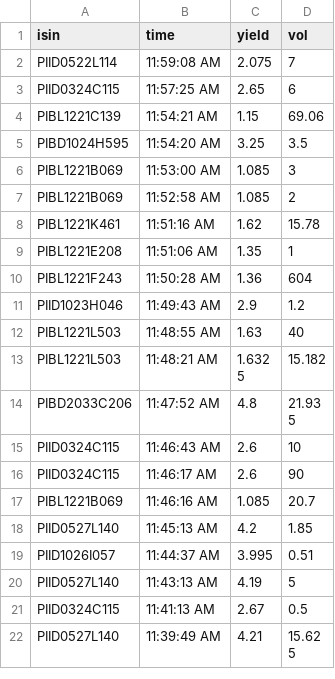
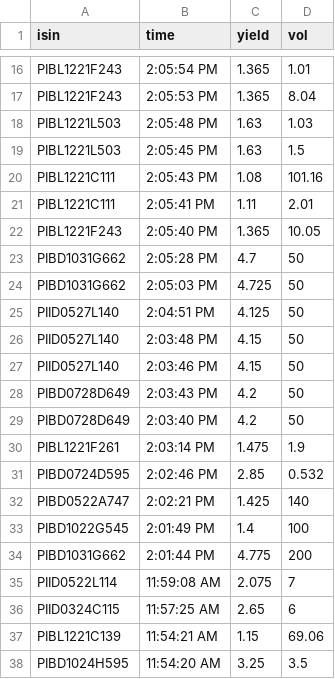
Before and after one commit to baltasaurusrex/phlgsbot, a CSV file: timeAndSalesData/12-14-2021.csv, drawn as a sheet; only a part is shown, gaps mark what is left out; the shorter side is filled out with more unchanged rows; the diff covers the shown part only.

Commit message:
time and sales

```diff
--- a/timeAndSalesData/12-14-2021.csv
+++ b/timeAndSalesData/12-14-2021.csv
@@ -2 +16,20 @@ isin,time,yield,vol
+PIBL1221F243,2:05:54 PM,1.365,1.01
+PIBL1221F243,2:05:53 PM,1.365,8.04
+PIBL1221L503,2:05:48 PM,1.63,1.03
+PIBL1221L503,2:05:45 PM,1.63,1.5
+PIBL1221C111,2:05:43 PM,1.08,101.16
+PIBL1221C111,2:05:41 PM,1.11,2.01
+PIBL1221F243,2:05:40 PM,1.365,10.05
+PIBD1031G662,2:05:28 PM,4.7,50
+PIBD1031G662,2:05:03 PM,4.725,50
+PIID0527L140,2:04:51 PM,4.125,50
+PIID0527L140,2:03:48 PM,4.15,50
+PIID0527L140,2:03:46 PM,4.15,50
+PIBD0728D649,2:03:43 PM,4.2,50
+PIBD0728D649,2:03:40 PM,4.2,50
+PIBL1221F261,2:03:14 PM,1.475,1.9
+PIBD0724D595,2:02:46 PM,2.85,0.532
+PIBD0522A747,2:02:21 PM,1.425,140
+PIBD1022G545,2:01:49 PM,1.4,100
+PIBD1031G662,2:01:44 PM,4.775,200
 PIID0522L114,11:59:08 AM,2.075,7
```
Also changed, not shown: 14 added rows elsewhere in this file.
